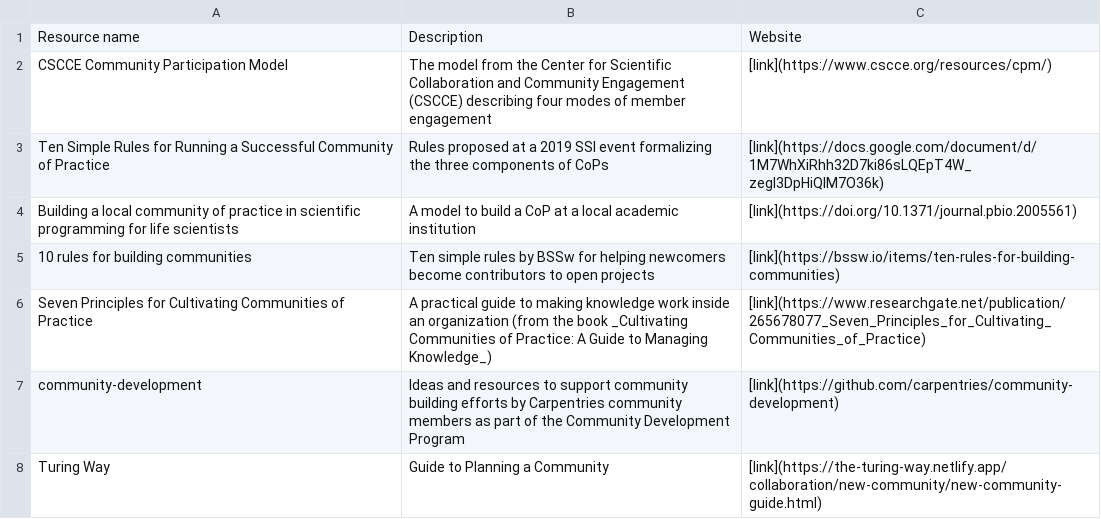
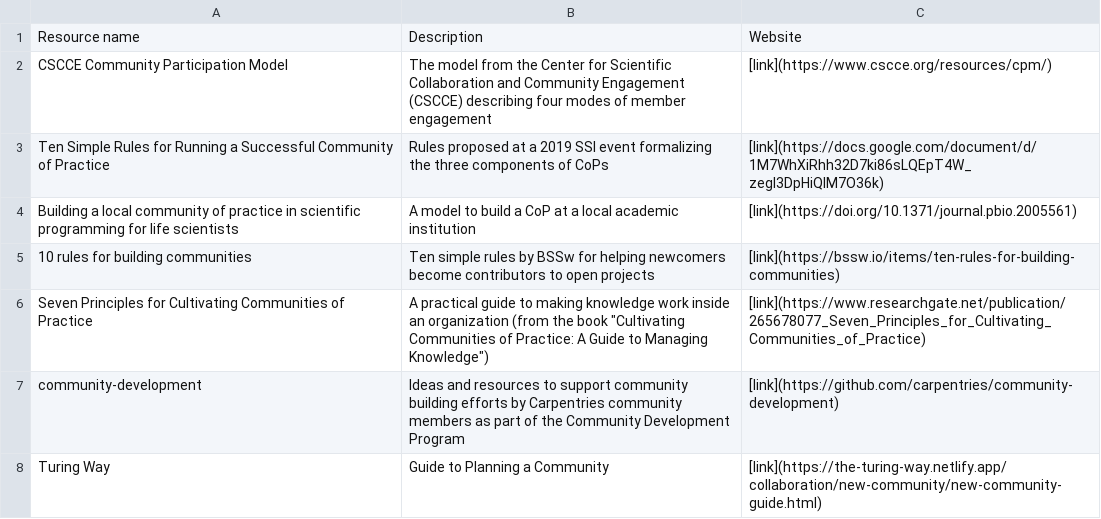
Before and after one commit to communers/communers.github.io, a CSV file: resources.csv, drawn as a sheet.

Commit message:
Minor correction (formatting didn't work as I expected)

```diff
--- a/resources.csv
+++ b/resources.csv
@@ -5,3 +5,3 @@ Building a local community of practice in scientific programming for life scient
 10 rules for building communities, Ten simple rules by BSSw for helping newcomers become contributors to open projects, [link](https://bssw.io/items/ten-rules-for-building-communities)
-Seven Principles for Cultivating Communities of Practice, A practical guide to making knowledge work inside an organization (from the book _Cultivating Communities of Practice: A Guide to Managing Knowledge_), [link](https://www.researchgate.net/publication/265678077_Seven_Principles_for_Cultivating_Communities_of_Practice)
+Seven Principles for Cultivating Communities of Practice, A practical guide to making knowledge work inside an organization (from the book "Cultivating Communities of Practice: A Guide to Managing Knowledge"), [link](https://www.researchgate.net/publication/265678077_Seven_Principles_for_Cultivating_Communities_of_Practice)
 community-development, Ideas and resources to support community building efforts by Carpentries community members as part of the Community Development Program, [link](https://github.com/carpentries/community-development)
```
